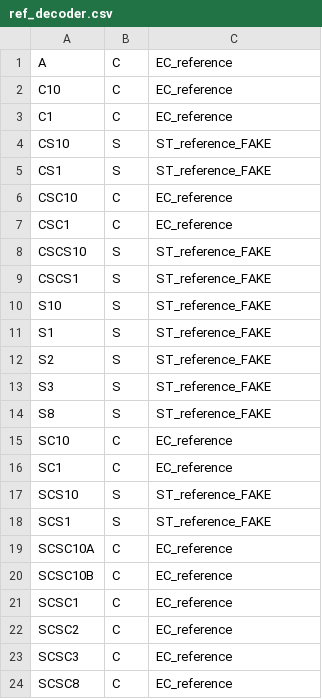
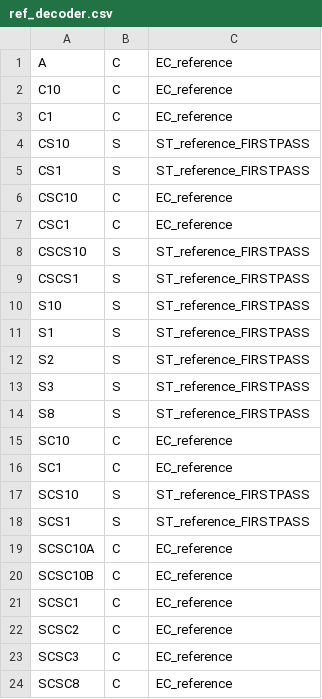
Before and after one commit to ronthings/deep_phix, a CSV file: FASTA/ref_decoder.csv, drawn as a sheet.

```diff
--- a/FASTA/ref_decoder.csv
+++ b/FASTA/ref_decoder.csv
@@ -3,17 +3,17 @@ C10,C,EC_reference
 C1,C,EC_reference
-CS10,S,ST_reference_FAKE
-CS1,S,ST_reference_FAKE
+CS10,S,ST_reference_FIRSTPASS
+CS1,S,ST_reference_FIRSTPASS
 CSC10,C,EC_reference
 CSC1,C,EC_reference
-CSCS10,S,ST_reference_FAKE
-CSCS1,S,ST_reference_FAKE
-S10,S,ST_reference_FAKE
-S1,S,ST_reference_FAKE
-S2,S,ST_reference_FAKE
-S3,S,ST_reference_FAKE
-S8,S,ST_reference_FAKE
+CSCS10,S,ST_reference_FIRSTPASS
+CSCS1,S,ST_reference_FIRSTPASS
+S10,S,ST_reference_FIRSTPASS
+S1,S,ST_reference_FIRSTPASS
+S2,S,ST_reference_FIRSTPASS
+S3,S,ST_reference_FIRSTPASS
+S8,S,ST_reference_FIRSTPASS
 SC10,C,EC_reference
 SC1,C,EC_reference
-SCS10,S,ST_reference_FAKE
-SCS1,S,ST_reference_FAKE
+SCS10,S,ST_reference_FIRSTPASS
+SCS1,S,ST_reference_FIRSTPASS
 SCSC10A,C,EC_reference
```
Also changed, not shown: 5 other files.
